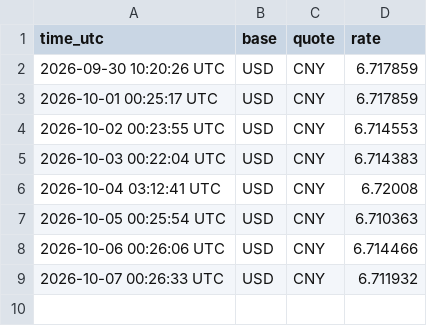
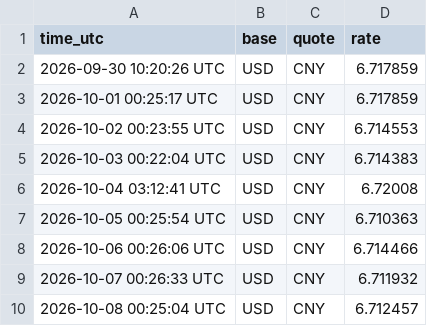
Before and after one commit to qiganggang0-cpu/cross-border-tools-test, a CSV file: docs/data/exchange_rate.csv, drawn as a sheet; the diff names each change by its address in the sheet, - before the commit and + after, or states it on an @@ line.

```diff
--- a/docs/data/exchange_rate.csv
+++ b/docs/data/exchange_rate.csv
+row 10: 2026-10-08 00:25:04 UTC | USD | CNY | 6.712457
```
Also changed, not shown: 1 other file.
